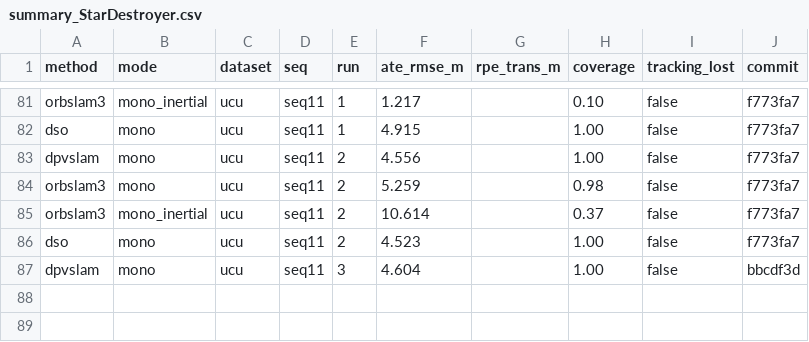
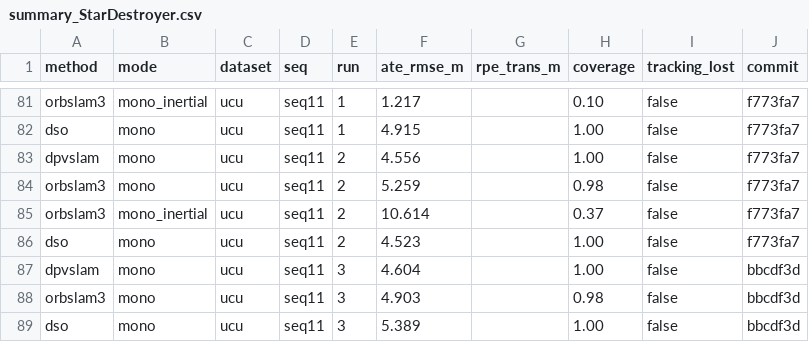
Before and after one commit to oToTak/slam-project-methods, a CSV file: results/summary_StarDestroyer.csv, drawn as a sheet; only a part is shown, gaps mark what is left out.

```diff
--- a/results/summary_StarDestroyer.csv
+++ b/results/summary_StarDestroyer.csv
@@ -87 +87,3 @@ dso,mono,ucu,seq11,2,4.523,,1.00,false,f773fa7
 dpvslam,mono,ucu,seq11,3,4.604,,1.00,false,bbcdf3d
+orbslam3,mono,ucu,seq11,3,4.903,,0.98,false,bbcdf3d
+dso,mono,ucu,seq11,3,5.389,,1.00,false,bbcdf3d
```
Also changed, not shown: results/summary_extra_StarDestroyer.csv, 11 other files.
